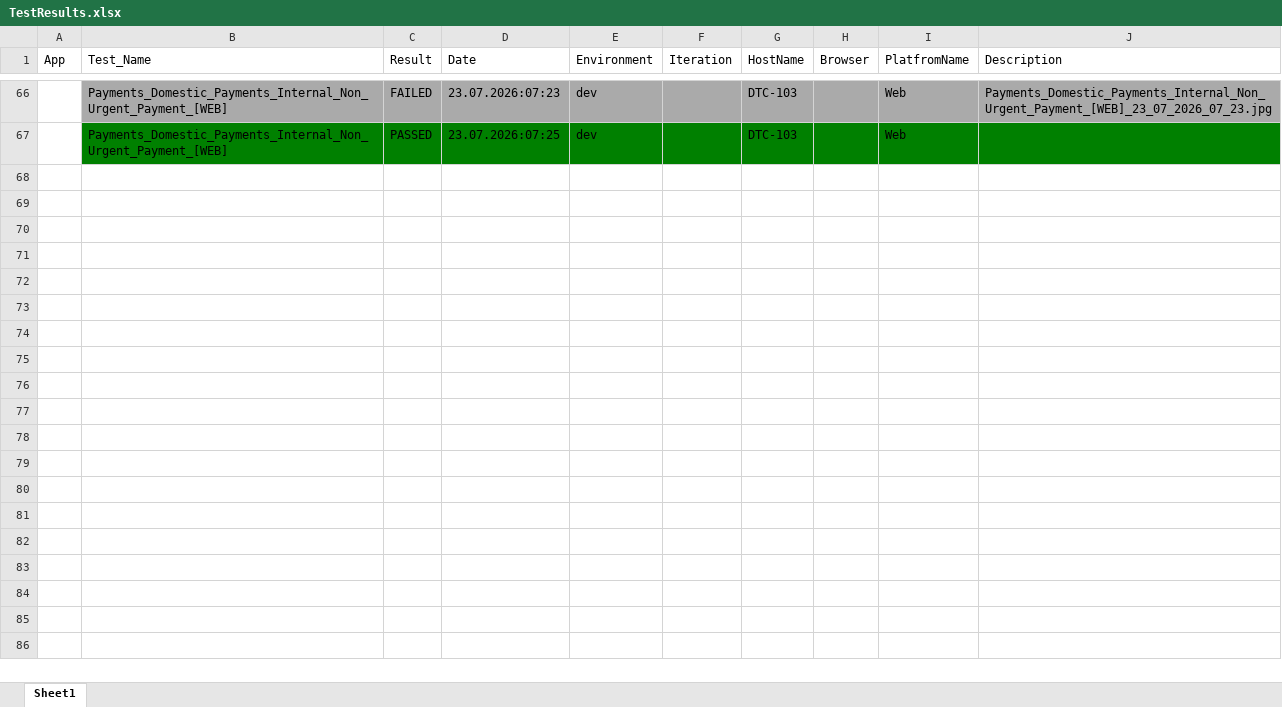
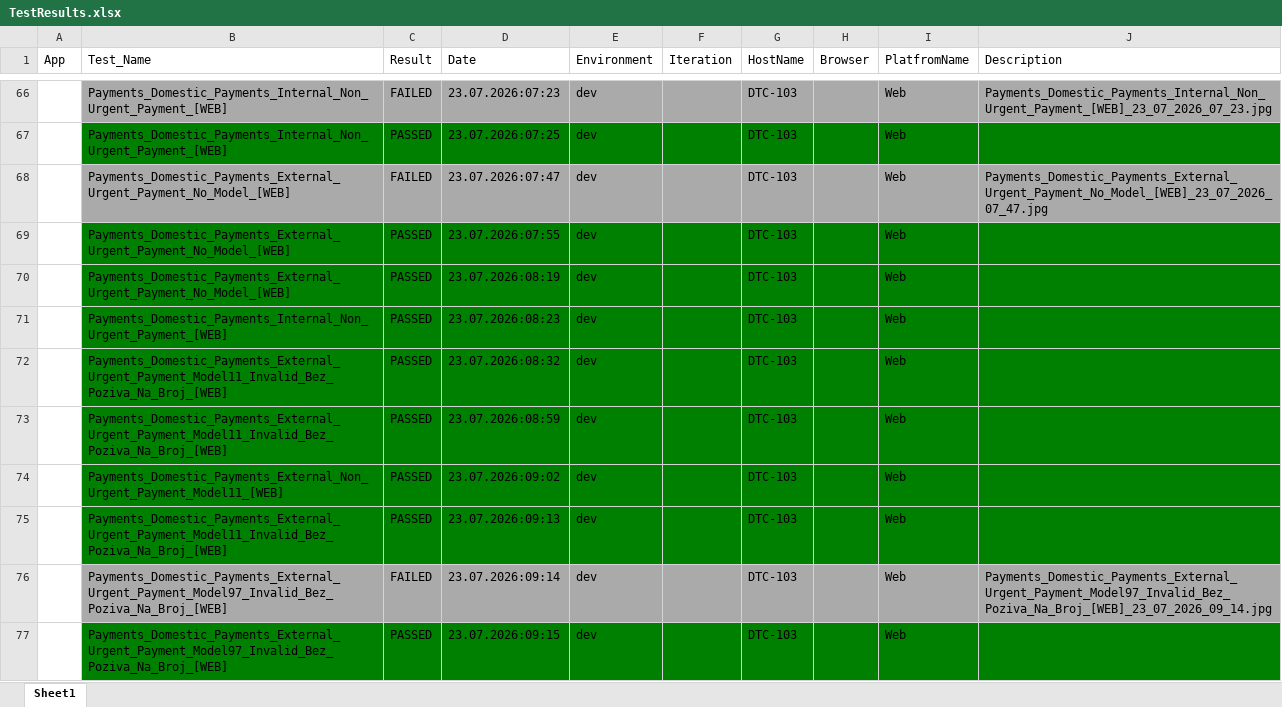
Before and after one commit to AleksandarIlic2/nlb, an Excel workbook: results/TestResults.xlsx, sheet Sheet1, drawn as a sheet; only a part is shown, gaps mark what is left out; values as stored, in another font and other column widths than the file's, no borders; the diff covers the shown part only; the diff names each change by its address in the sheet, - before the commit and + after, or states it on an @@ line.

```diff
--- a/results/TestResults.xlsx (sheet Sheet1)
+++ b/results/TestResults.xlsx (sheet Sheet1)
+row 68:  | Payments_Domestic_Payments_External_Urgent_Payment_No_Model_[WEB] | FAILED | 23.07.2026:07:47 | dev |  | DTC-103 |  | Web | Payments_Domestic_Payments_External_Urgent_Payment_No_Model_[WEB]_23_07_2026_07_47.jpg
+row 69:  | Payments_Domestic_Payments_External_Urgent_Payment_No_Model_[WEB] | PASSED | 23.07.2026:07:55 | dev |  | DTC-103 |  | Web
+row 70:  | Payments_Domestic_Payments_External_Urgent_Payment_No_Model_[WEB] | PASSED | 23.07.2026:08:19 | dev |  | DTC-103 |  | Web
+row 71:  | Payments_Domestic_Payments_Internal_Non_Urgent_Payment_[WEB] | PASSED | 23.07.2026:08:23 | dev |  | DTC-103 |  | Web
+row 72:  | Payments_Domestic_Payments_External_Urgent_Payment_Model11_Invalid_Bez_Poziva_Na_Broj_[WEB] | PASSED | 23.07.2026:08:32 | dev |  | DTC-103 |  | Web
+row 73:  | Payments_Domestic_Payments_External_Urgent_Payment_Model11_Invalid_Bez_Poziva_Na_Broj_[WEB] | PASSED | 23.07.2026:08:59 | dev |  | DTC-103 |  | Web
+row 74:  | Payments_Domestic_Payments_External_Non_Urgent_Payment_Model11_[WEB] | PASSED | 23.07.2026:09:02 | dev |  | DTC-103 |  | Web
+row 75:  | Payments_Domestic_Payments_External_Urgent_Payment_Model11_Invalid_Bez_Poziva_Na_Broj_[WEB] | PASSED | 23.07.2026:09:13 | dev |  | DTC-103 |  | Web
+row 76:  | Payments_Domestic_Payments_External_Urgent_Payment_Model97_Invalid_Bez_Poziva_Na_Broj_[WEB] | FAILED | 23.07.2026:09:14 | dev |  | DTC-103 |  | Web | Payments_Domestic_Payments_External_Urgent_Payment_Model97_Invalid_Bez_Poziva_Na_Broj_[WEB]_23_07_2026_09_14.jpg
+row 77:  | Payments_Domestic_Payments_External_Urgent_Payment_Model97_Invalid_Bez_Poziva_Na_Broj_[WEB] | PASSED | 23.07.2026:09:15 | dev |  | DTC-103 |  | Web
```
Also changed, not shown: 10 added rows elsewhere in this sheet, 3 other files.
